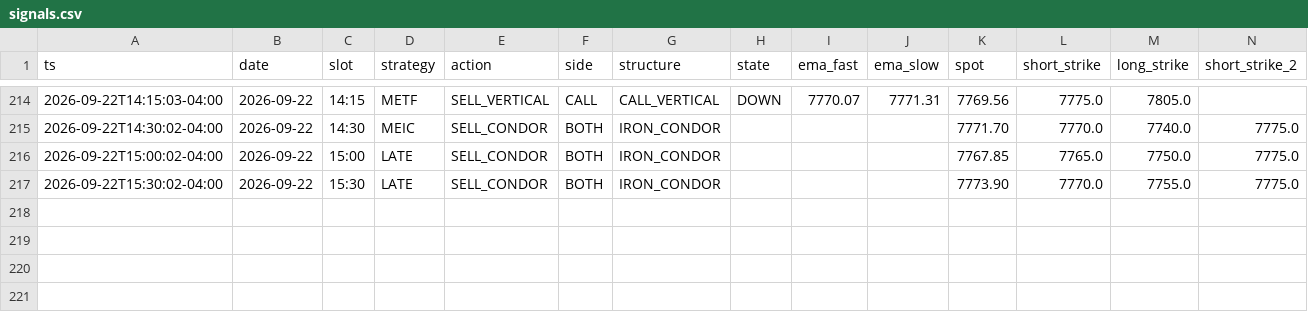
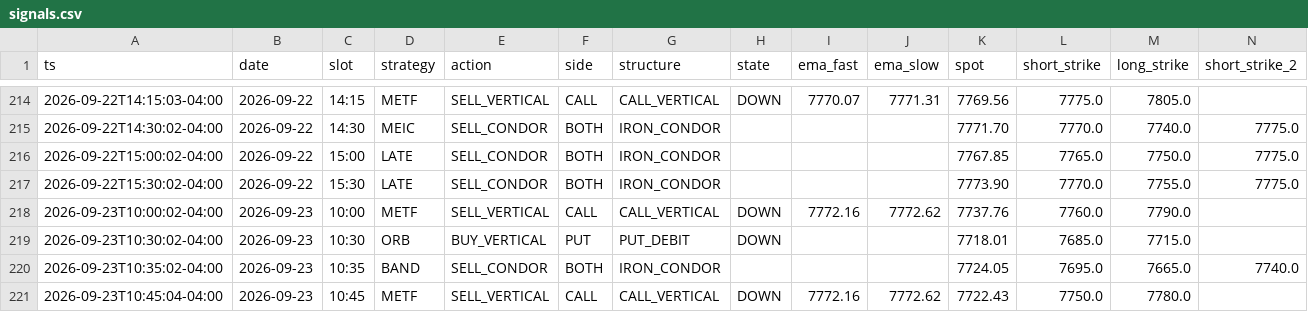
Before and after one commit to alwahedi-netizen/spx-0DTE-v1, a CSV file: data/paper/signals.csv, drawn as a sheet; only a part is shown, gaps mark what is left out; rows hold the shown columns only; the diff names each change by its address in the sheet, - before the commit and + after, or states it on an @@ line.

```diff
--- a/data/paper/signals.csv
+++ b/data/paper/signals.csv
+row 218: 2026-09-23T10:00:02-04:00 | 2026-09-23 | 10:00 | METF | SELL_VERTICAL | CALL | CALL_VERTICAL | DOWN | 7772.16 | 7772.62 | 7737.76 | 7760.0 | 7790.0
+row 219: 2026-09-23T10:30:02-04:00 | 2026-09-23 | 10:30 | ORB | BUY_VERTICAL | PUT | PUT_DEBIT | DOWN |  |  | 7718.01 | 7685.0 | 7715.0
+row 220: 2026-09-23T10:35:02-04:00 | 2026-09-23 | 10:35 | BAND | SELL_CONDOR | BOTH | IRON_CONDOR |  |  |  | 7724.05 | 7695.0 | 7665.0 | 7740.0
+row 221: 2026-09-23T10:45:04-04:00 | 2026-09-23 | 10:45 | METF | SELL_VERTICAL | CALL | CALL_VERTICAL | DOWN | 7772.16 | 7772.62 | 7722.43 | 7750.0 | 7780.0
```
Also changed, not shown: data/paper/band.csv, data/paper/positions.csv, 1 other file.
